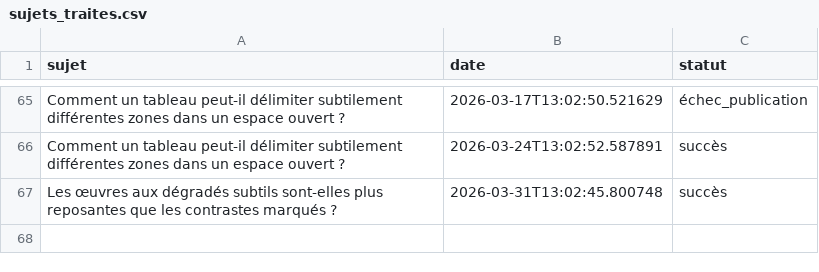
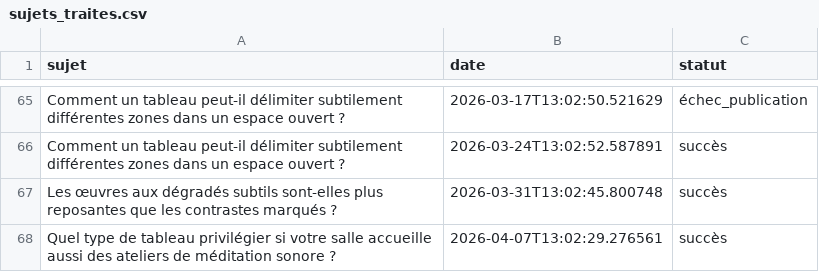
Before and after one commit to Metalosmose21/Yoga-2, a CSV file: sujets_traites.csv, drawn as a sheet; only a part is shown, gaps mark what is left out.

```diff
--- a/sujets_traites.csv
+++ b/sujets_traites.csv
@@ -67 +67,2 @@ Comment un tableau peut-il délimiter subtilement différentes zones dans un esp
 Les œuvres aux dégradés subtils sont-elles plus reposantes que les contrastes marqués ?,2026-03-31T13:02:45.800748,succès
+Quel type de tableau privilégier si votre salle accueille aussi des ateliers de méditation sonore ?,2026-04-07T13:02:29.276561,succès
```
Also changed, not shown: sujets.csv.
